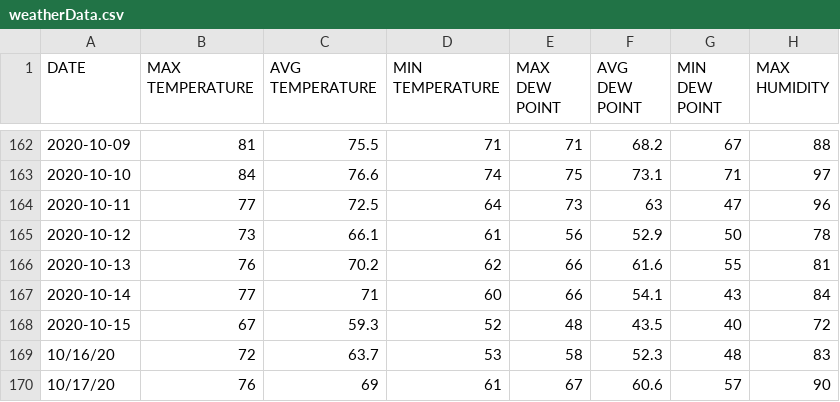
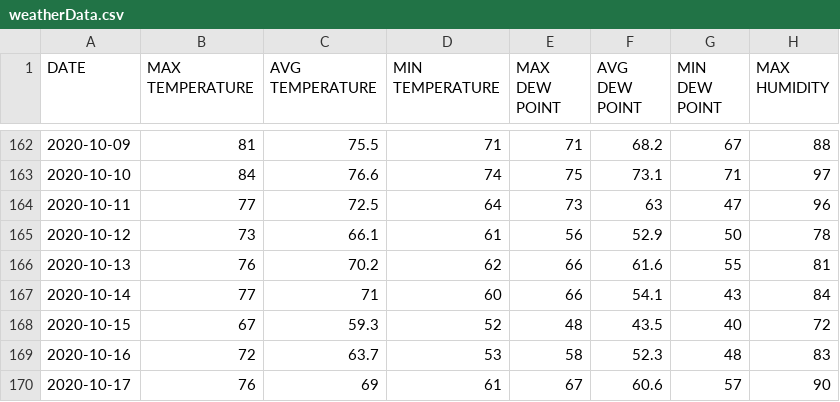
Before and after one commit to jlmcdonough/InfiniteBlu, a CSV file: weatherData.csv, drawn as a sheet; only a part is shown, gaps mark what is left out; the diff names each change by its address in the sheet, - before the commit and + after, or states it on an @@ line.

Commit message:
Fixed error with last two dates having wrong format

```diff
--- a/weatherData.csv
+++ b/weatherData.csv
-A169 (DATE): 10/16/20
+A169 (DATE): 2020-10-16
-A170 (DATE): 10/17/20
+A170 (DATE): 2020-10-17
```
